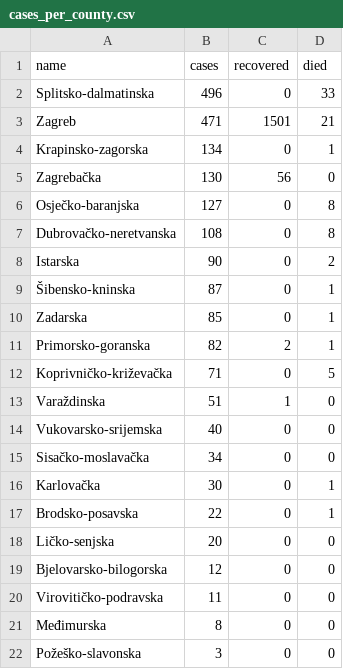
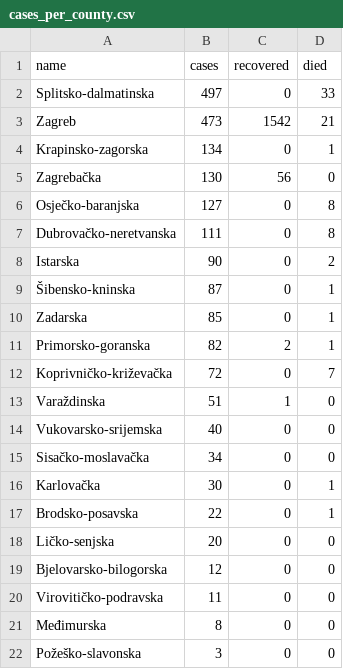
Before and after one commit to tonivrbic/covid-19-croatia, a CSV file: generated/cases_per_county.csv, drawn as a sheet.

```diff
--- a/generated/cases_per_county.csv
+++ b/generated/cases_per_county.csv
@@ -1,4 +1,4 @@
 name,cases,recovered,died
-Splitsko-dalmatinska,496,0,33
-Zagreb,471,1501,21
+Splitsko-dalmatinska,497,0,33
+Zagreb,473,1542,21
 Krapinsko-zagorska,134,0,1
@@ -6,3 +6,3 @@ Zagrebačka,130,56,0
 Osječko-baranjska,127,0,8
-Dubrovačko-neretvanska,108,0,8
+Dubrovačko-neretvanska,111,0,8
 Istarska,90,0,2
@@ -11,3 +11,3 @@ Zadarska,85,0,1
 Primorsko-goranska,82,2,1
-Koprivničko-križevačka,71,0,5
+Koprivničko-križevačka,72,0,7
 Varaždinska,51,1,0
```
Also changed, not shown: covid_hr.csv, generated/cases_per_day.csv, 5 other files.
